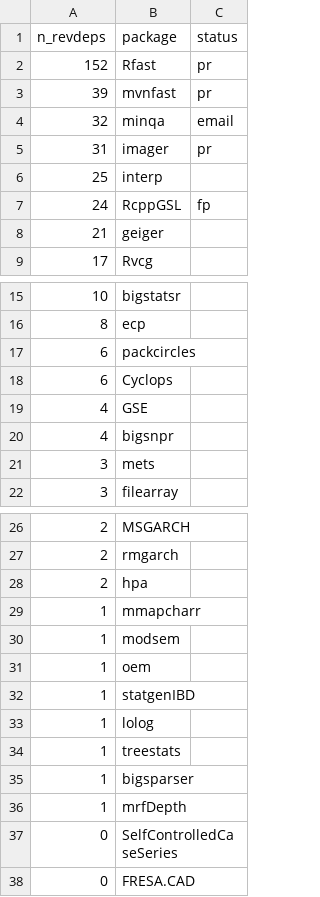
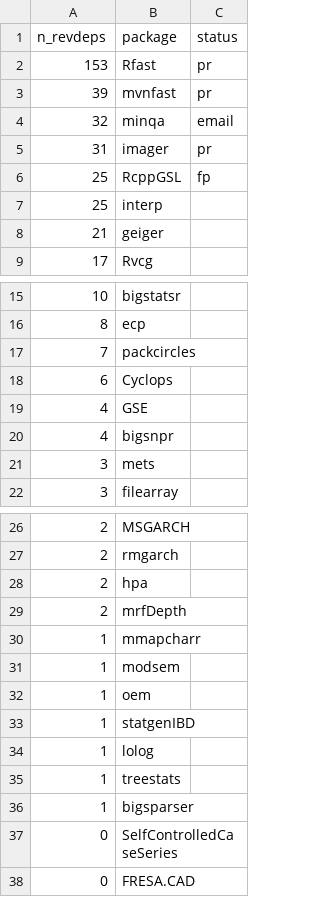
Before and after one commit to Enchufa2/Rcpp-mask-Rf_error, a CSV file: lists/forward1.csv, drawn as a sheet; only a part is shown, gaps mark what is left out.

```diff
--- a/lists/forward1.csv
+++ b/lists/forward1.csv
@@ -1,3 +1,3 @@
 n_revdeps,package,status
-152,Rfast,pr
+153,Rfast,pr
 39,mvnfast,pr
@@ -5,4 +5,4 @@ n_revdeps,package,status
 31,imager,pr
+25,RcppGSL,fp
 25,interp,
-24,RcppGSL,fp
 21,geiger,
@@ -16,3 +16,3 @@ n_revdeps,package,status
 8,ecp,
-6,packcircles,
+7,packcircles,
 6,Cyclops,
@@ -28,2 +28,3 @@ n_revdeps,package,status
 2,hpa,
+2,mrfDepth,
 1,mmapcharr,
@@ -35,3 +36,2 @@ n_revdeps,package,status
 1,bigsparser,
-1,mrfDepth,
 0,SelfControlledCaseSeries,
```
Also changed, not shown: lists/attrs.csv, lists/other.csv.
